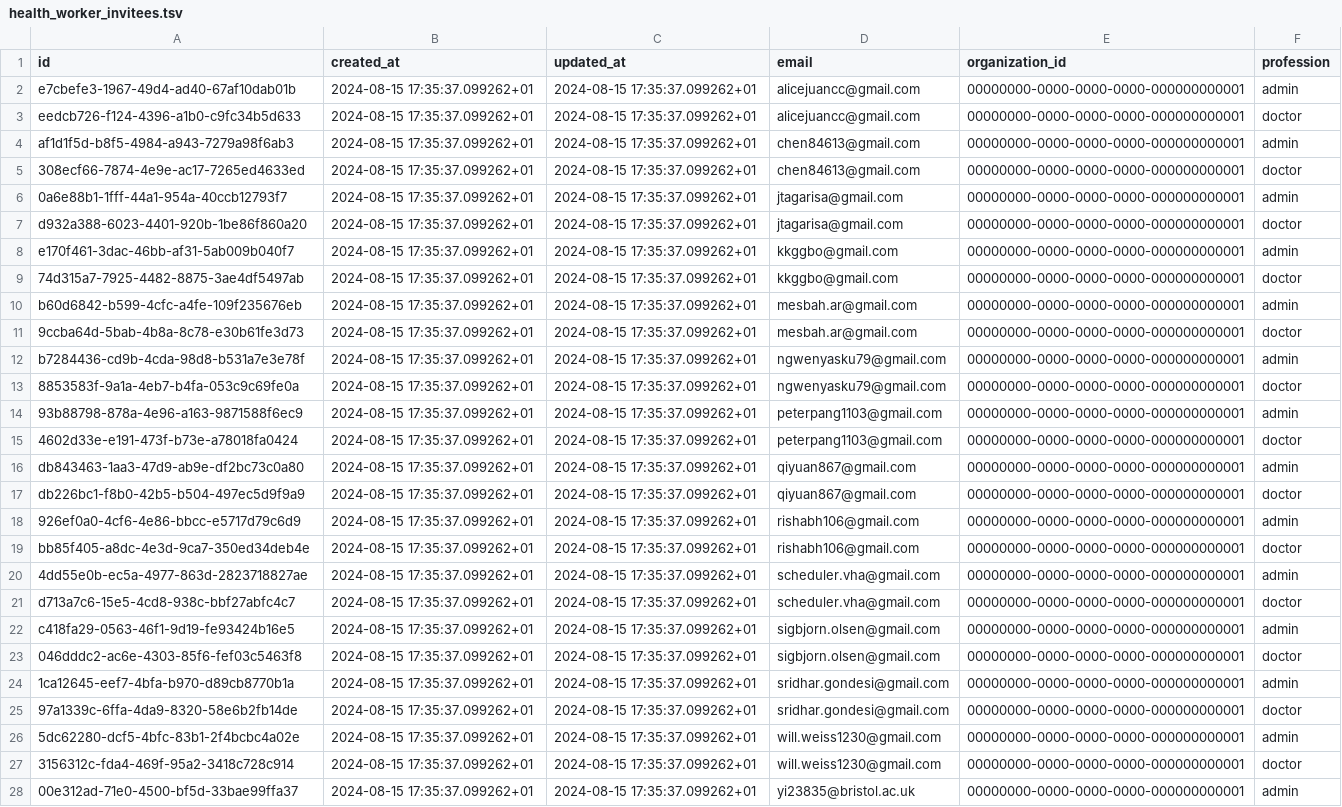
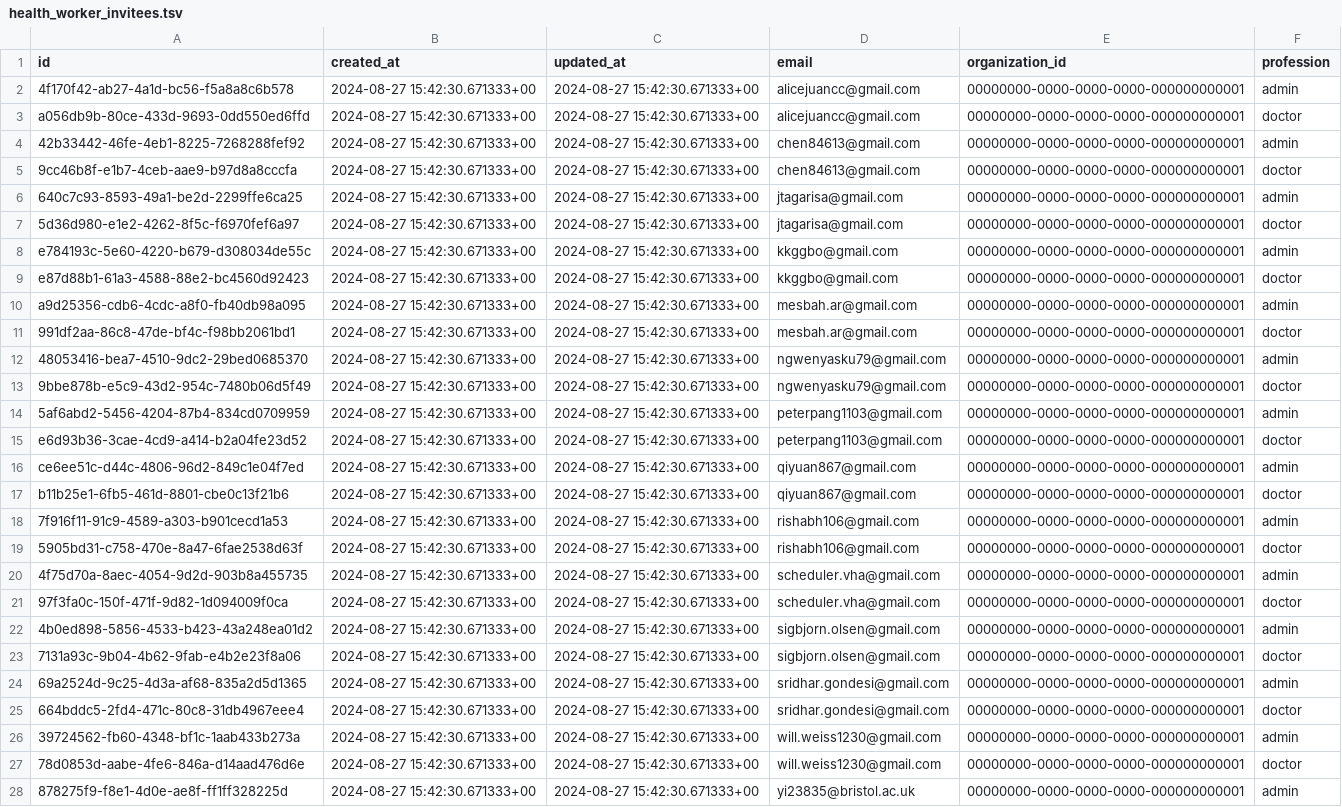
Before and after one commit to txandmj/virtual-hospitals-africa, a TSV file: db/seed/dumps/health_worker_invitees.tsv, drawn as a sheet; only a part is shown; the diff covers the shown part only; the diff names each change by its address in the sheet, - before the commit and + after, or states it on an @@ line.

```diff
--- a/db/seed/dumps/health_worker_invitees.tsv
+++ b/db/seed/dumps/health_worker_invitees.tsv
-A2 (id): e7cbefe3-1967-49d4-ad40-67af10dab01b
+A2 (id): 4f170f42-ab27-4a1d-bc56-f5a8a8c6b578
-B2:B28 (created_at): 2024-08-15 17:35:37.099262+01
+B2:B28 (created_at): 2024-08-27 15:42:30.671333+00
-C2:C28 (updated_at): 2024-08-15 17:35:37.099262+01
+C2:C28 (updated_at): 2024-08-27 15:42:30.671333+00
-A3 (id): eedcb726-f124-4396-a1b0-c9fc34b5d633
+A3 (id): a056db9b-80ce-433d-9693-0dd550ed6ffd
-A4 (id): af1d1f5d-b8f5-4984-a943-7279a98f6ab3
+A4 (id): 42b33442-46fe-4eb1-8225-7268288fef92
-A5 (id): 308ecf66-7874-4e9e-ac17-7265ed4633ed
+A5 (id): 9cc46b8f-e1b7-4ceb-aae9-b97d8a8cccfa
-A6 (id): 0a6e88b1-1fff-44a1-954a-40ccb12793f7
+A6 (id): 640c7c93-8593-49a1-be2d-2299ffe6ca25
-A7 (id): d932a388-6023-4401-920b-1be86f860a20
+A7 (id): 5d36d980-e1e2-4262-8f5c-f6970fef6a97
-A8 (id): e170f461-3dac-46bb-af31-5ab009b040f7
+A8 (id): e784193c-5e60-4220-b679-d308034de55c
-A9 (id): 74d315a7-7925-4482-8875-3ae4df5497ab
+A9 (id): e87d88b1-61a3-4588-88e2-bc4560d92423
-A10 (id): b60d6842-b599-4cfc-a4fe-109f235676eb
+A10 (id): a9d25356-cdb6-4cdc-a8f0-fb40db98a095
-A11 (id): 9ccba64d-5bab-4b8a-8c78-e30b61fe3d73
+A11 (id): 991df2aa-86c8-47de-bf4c-f98bb2061bd1
-A12 (id): b7284436-cd9b-4cda-98d8-b531a7e3e78f
+A12 (id): 48053416-bea7-4510-9dc2-29bed0685370
-A13 (id): 8853583f-9a1a-4eb7-b4fa-053c9c69fe0a
+A13 (id): 9bbe878b-e5c9-43d2-954c-7480b06d5f49
-A14 (id): 93b88798-878a-4e96-a163-9871588f6ec9
+A14 (id): 5af6abd2-5456-4204-87b4-834cd0709959
-A15 (id): 4602d33e-e191-473f-b73e-a78018fa0424
+A15 (id): e6d93b36-3cae-4cd9-a414-b2a04fe23d52
-A16 (id): db843463-1aa3-47d9-ab9e-df2bc73c0a80
+A16 (id): ce6ee51c-d44c-4806-96d2-849c1e04f7ed
-A17 (id): db226bc1-f8b0-42b5-b504-497ec5d9f9a9
+A17 (id): b11b25e1-6fb5-461d-8801-cbe0c13f21b6
-A18 (id): 926ef0a0-4cf6-4e86-bbcc-e5717d79c6d9
+A18 (id): 7f916f11-91c9-4589-a303-b901cecd1a53
-A19 (id): bb85f405-a8dc-4e3d-9ca7-350ed34deb4e
+A19 (id): 5905bd31-c758-470e-8a47-6fae2538d63f
-A20 (id): 4dd55e0b-ec5a-4977-863d-2823718827ae
+A20 (id): 4f75d70a-8aec-4054-9d2d-903b8a455735
-A21 (id): d713a7c6-15e5-4cd8-938c-bbf27abfc4c7
+A21 (id): 97f3fa0c-150f-471f-9d82-1d094009f0ca
-A22 (id): c418fa29-0563-46f1-9d19-fe93424b16e5
+A22 (id): 4b0ed898-5856-4533-b423-43a248ea01d2
-A23 (id): 046dddc2-ac6e-4303-85f6-fef03c5463f8
+A23 (id): 7131a93c-9b04-4b62-9fab-e4b2e23f8a06
-A24 (id): 1ca12645-eef7-4bfa-b970-d89cb8770b1a
+A24 (id): 69a2524d-9c25-4d3a-af68-835a2d5d1365
-A25 (id): 97a1339c-6ffa-4da9-8320-58e6b2fb14de
+A25 (id): 664bddc5-2fd4-471c-80c8-31db4967eee4
-A26 (id): 5dc62280-dcf5-4bfc-83b1-2f4bcbc4a02e
+A26 (id): 39724562-fb60-4348-bf1c-1aab433b273a
-A27 (id): 3156312c-fda4-469f-95a2-3418c728c914
+A27 (id): 78d0853d-aabe-4fe6-846a-d14aad476d6e
-A28 (id): 00e312ad-71e0-4500-bf5d-33bae99ffa37
+A28 (id): 878275f9-f8e1-4d0e-ae8f-ff1ff328225d
```
Also changed, not shown: 2 added rows and 75 edited cells elsewhere in this file, 4 other files.
